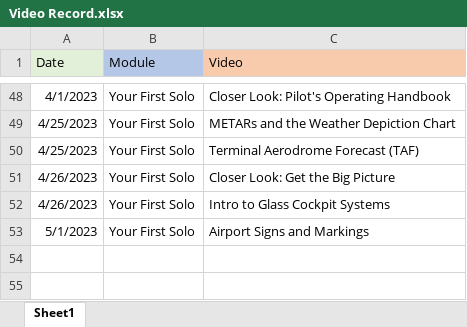
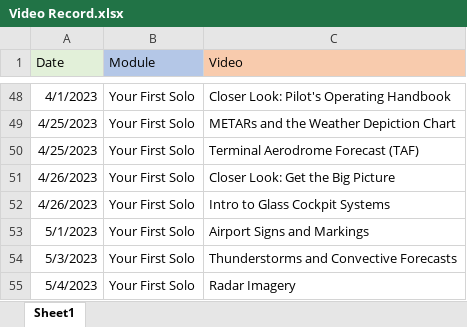
Before and after one commit to rubdul/Pilot-Training, an Excel workbook: Sportys/Video Record.xlsx, sheet Sheet1, drawn as a sheet; only a part is shown, gaps mark what is left out; values as stored, in another font and other column widths than the file's, no borders; the diff names each change by its address in the sheet, - before the commit and + after, or states it on an @@ line.

Commit message:
Your First Solo Lesson 18: Radar Imagery completed

```diff
--- a/Sportys/Video Record.xlsx (sheet Sheet1)
+++ b/Sportys/Video Record.xlsx (sheet Sheet1)
+row 54: 5/3/2023 | Your First Solo | Thunderstorms and Convective Forecasts
+row 55: 5/4/2023 | Your First Solo | Radar Imagery
```
Also changed, not shown: 1 other file.
